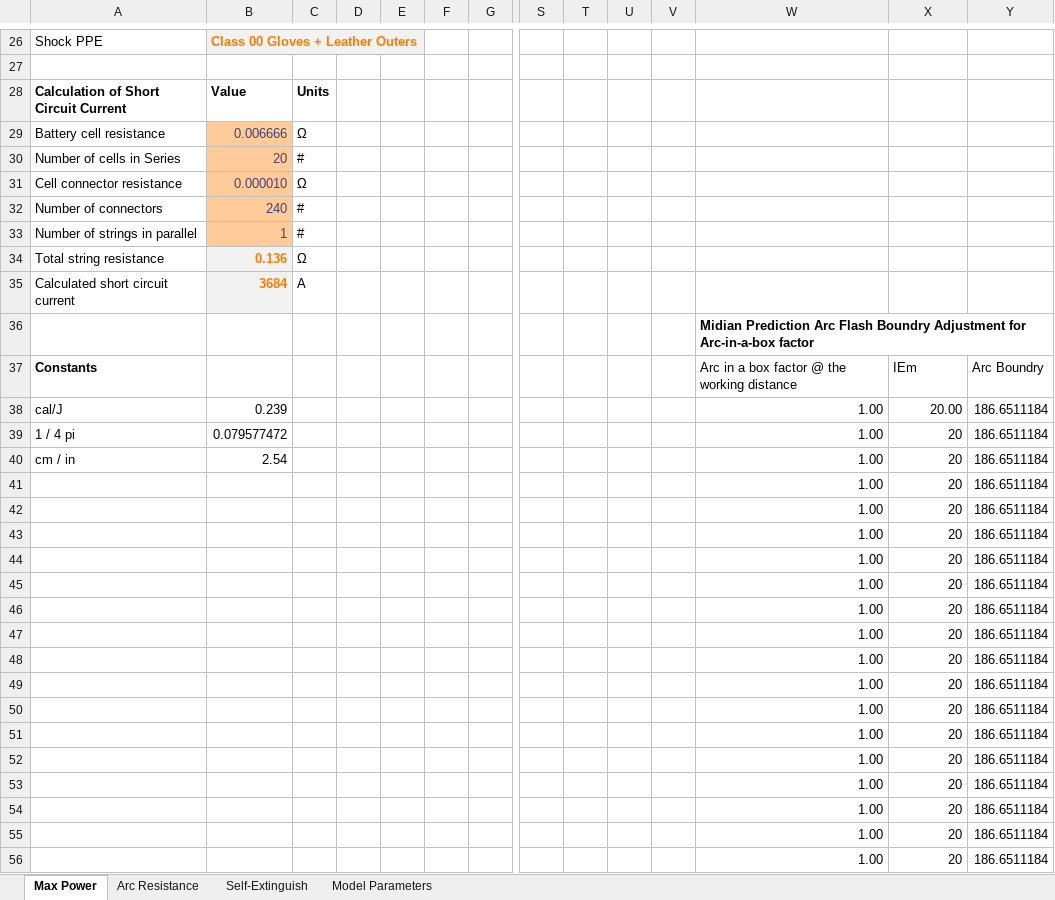
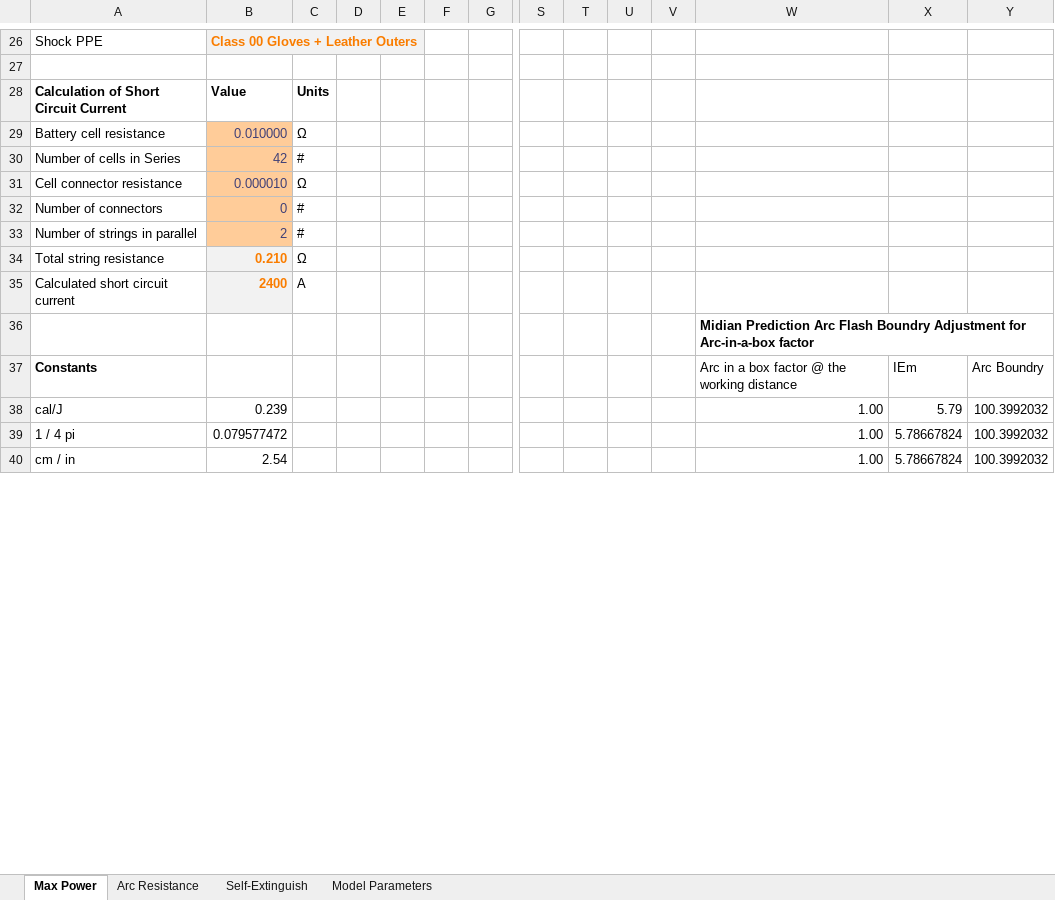
Before and after one commit to DavidRosewater/battery_arc_flash, an Excel workbook: BatteryHazardCalculator_v2.xlsx, sheet Max Power, drawn as a sheet; only a part is shown, gaps mark what is left out; values as stored, in another font and other column widths than the file's, no borders; charts and pictures not drawn; removed rows and columns are numbered as before the commit, all else as after; rows hold the shown columns only; the diff covers the shown part only; the diff names each change by its address in the sheet, - before the commit and + after, or states it on an @@ line.

Commit message:
Max power arc boundary bug Fix
Max power arc boundary calculation pointed to the wrong cell. This version fixed the bug.

```diff
--- a/BatteryHazardCalculator_v2.xlsx (sheet Max Power)
+++ b/BatteryHazardCalculator_v2.xlsx (sheet Max Power)
-B29: 0.006666
+B29: 0.010000
-B30: 20
+B30: 42
-B32: 240
+B32: 0
-B33: 1
+B33: 2
-B34: 0.136
+B34: 0.210
-B35: 3684
+B35: 2400
-X38: 20.00
+X38: 5.79
-Y38:Y40: 186.6511184
+Y38:Y40: 100.3992032
-X39:X40: 20
+X39:X40: 5.78667824
-row 41:  |  |  |  |  |  |  |  |  |  |  | 1.00 | 20 | 186.6511184
-row 42:  |  |  |  |  |  |  |  |  |  |  | 1.00 | 20 | 186.6511184
-row 43:  |  |  |  |  |  |  |  |  |  |  | 1.00 | 20 | 186.6511184
-row 44:  |  |  |  |  |  |  |  |  |  |  | 1.00 | 20 | 186.6511184
-row 45:  |  |  |  |  |  |  |  |  |  |  | 1.00 | 20 | 186.6511184
-row 46:  |  |  |  |  |  |  |  |  |  |  | 1.00 | 20 | 186.6511184
-row 47:  |  |  |  |  |  |  |  |  |  |  | 1.00 | 20 | 186.6511184
-row 48:  |  |  |  |  |  |  |  |  |  |  | 1.00 | 20 | 186.6511184
-row 49:  |  |  |  |  |  |  |  |  |  |  | 1.00 | 20 | 186.6511184
-row 50:  |  |  |  |  |  |  |  |  |  |  | 1.00 | 20 | 186.6511184
-row 51:  |  |  |  |  |  |  |  |  |  |  | 1.00 | 20 | 186.6511184
-row 52:  |  |  |  |  |  |  |  |  |  |  | 1.00 | 20 | 186.6511184
-row 53:  |  |  |  |  |  |  |  |  |  |  | 1.00 | 20 | 186.6511184
-row 54:  |  |  |  |  |  |  |  |  |  |  | 1.00 | 20 | 186.6511184
-row 55:  |  |  |  |  |  |  |  |  |  |  | 1.00 | 20 | 186.6511184
-row 56:  |  |  |  |  |  |  |  |  |  |  | 1.00 | 20 | 186.6511184
```
Also changed, not shown: 23 added rows, 7 removed rows and 6 edited cells elsewhere in this sheet.
